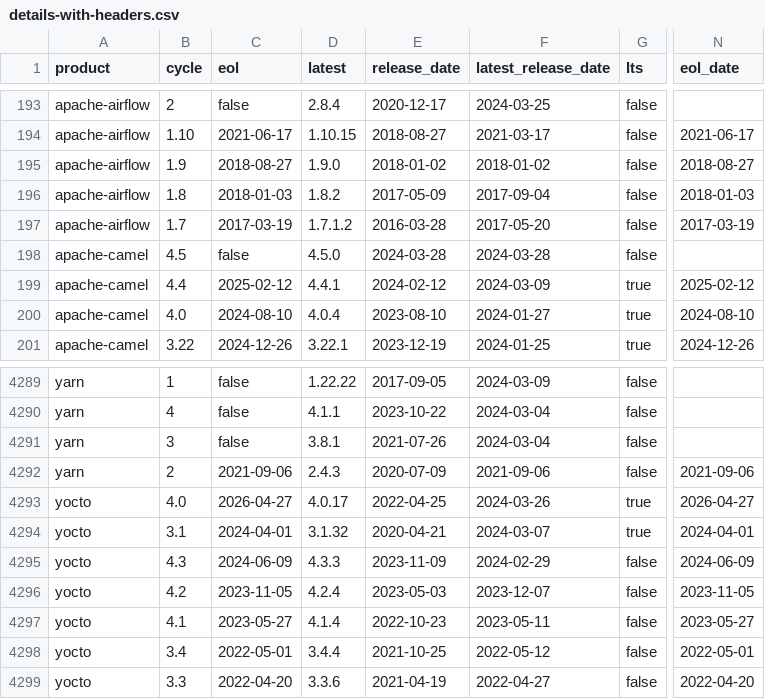
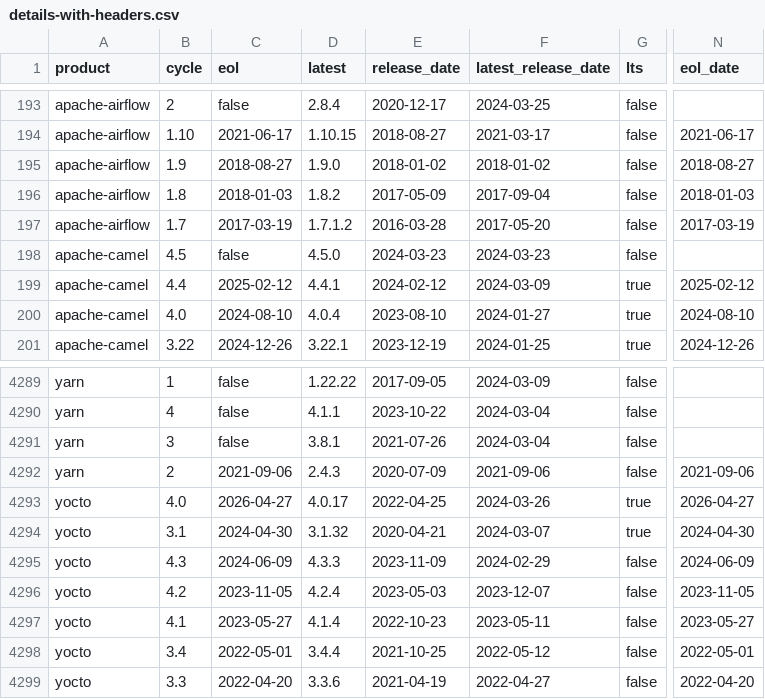
Before and after one commit to adriens/endoflife-date-snapshots, a CSV file: data/details-with-headers.csv, drawn as a sheet; only a part is shown, gaps mark what is left out; the diff names each change by its address in the sheet, - before the commit and + after, or states it on an @@ line.

Commit message:
💾 Daily kaggle update, cf #6

```diff
--- a/data/details-with-headers.csv
+++ b/data/details-with-headers.csv
-E198 (release_date): 2024-03-28
+E198 (release_date): 2024-03-23
-F198 (latest_release_date): 2024-03-28
+F198 (latest_release_date): 2024-03-23
-C4294 (eol): 2024-04-01
+C4294 (eol): 2024-04-30
-N4294 (eol_date): 2024-04-01
+N4294 (eol_date): 2024-04-30
```
